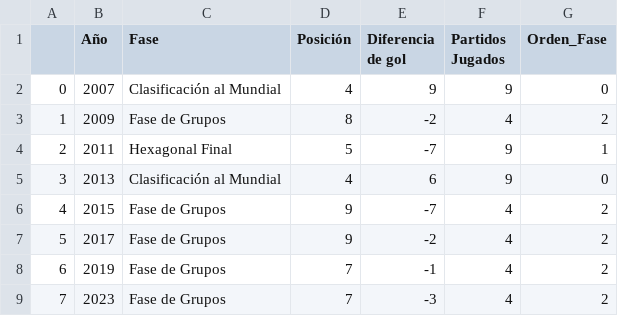
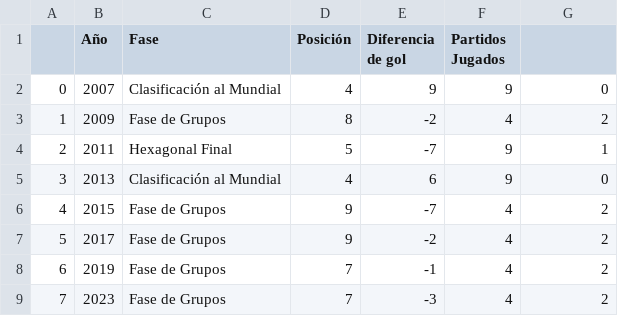
Before and after one commit to IgnacioMunozM/Grupo-Futbol, a CSV file: Entrega_04/Silva_Martín_vis_01/datos.csv, drawn as a sheet.

Commit message:
Update datos.csv

```diff
--- a/Entrega_04/Silva_Martín_vis_01/datos.csv
+++ b/Entrega_04/Silva_Martín_vis_01/datos.csv
@@ -1,2 +1,2 @@
-,Año,Fase,Posición,Diferencia de gol,Partidos Jugados,Orden_Fase
+,Año,Fase,Posición,Diferencia de gol,Partidos Jugados
 0,2007,Clasificación al Mundial,4,9,9,0
```
